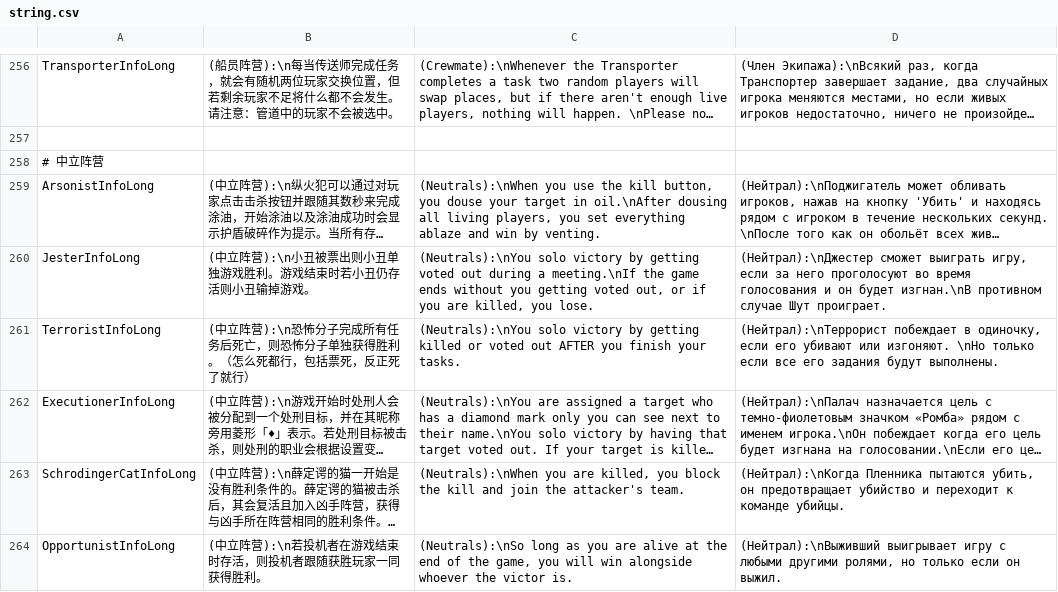
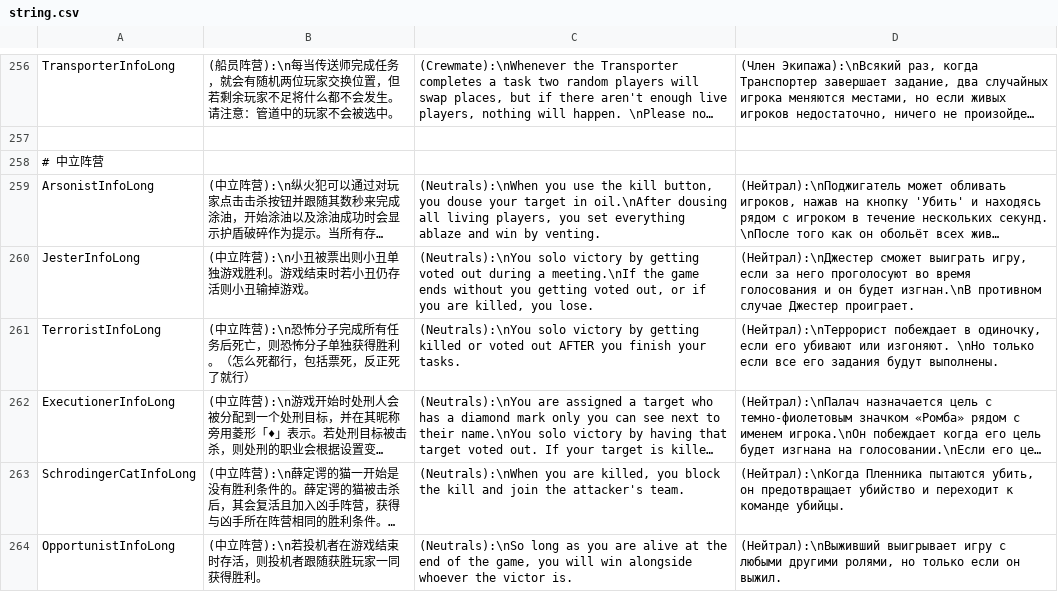
Before and after one commit to tukasa0001/TownOfHost, a CSV file: Resources/string.csv, drawn as a sheet; only a part is shown, gaps mark what is left out; long unchanged cells end in …; the diff covers the shown part only; the diff names each change by its address in the sheet, - before the commit and + after, or states it on an @@ line.

```diff
--- a/Resources/string.csv
+++ b/Resources/string.csv
-D260: …противном случае Шут проиграет.
+D260: …противном случае Джестер проиграет.
```
Also changed, not shown: 8 edited cells elsewhere in this file.
